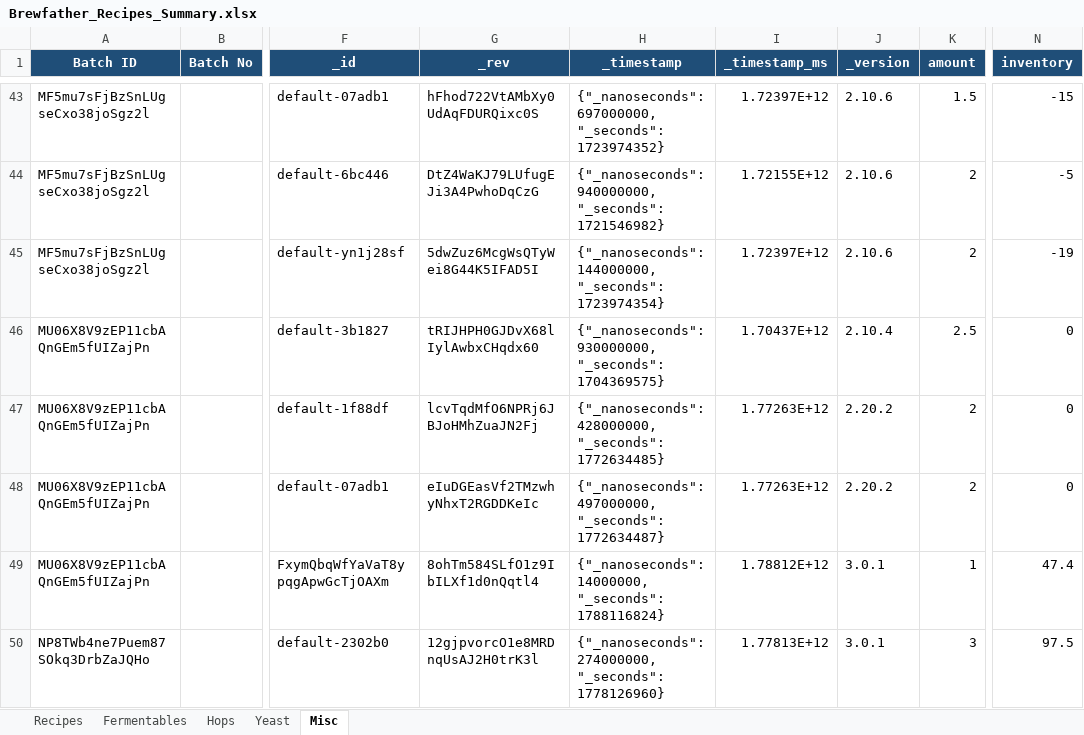
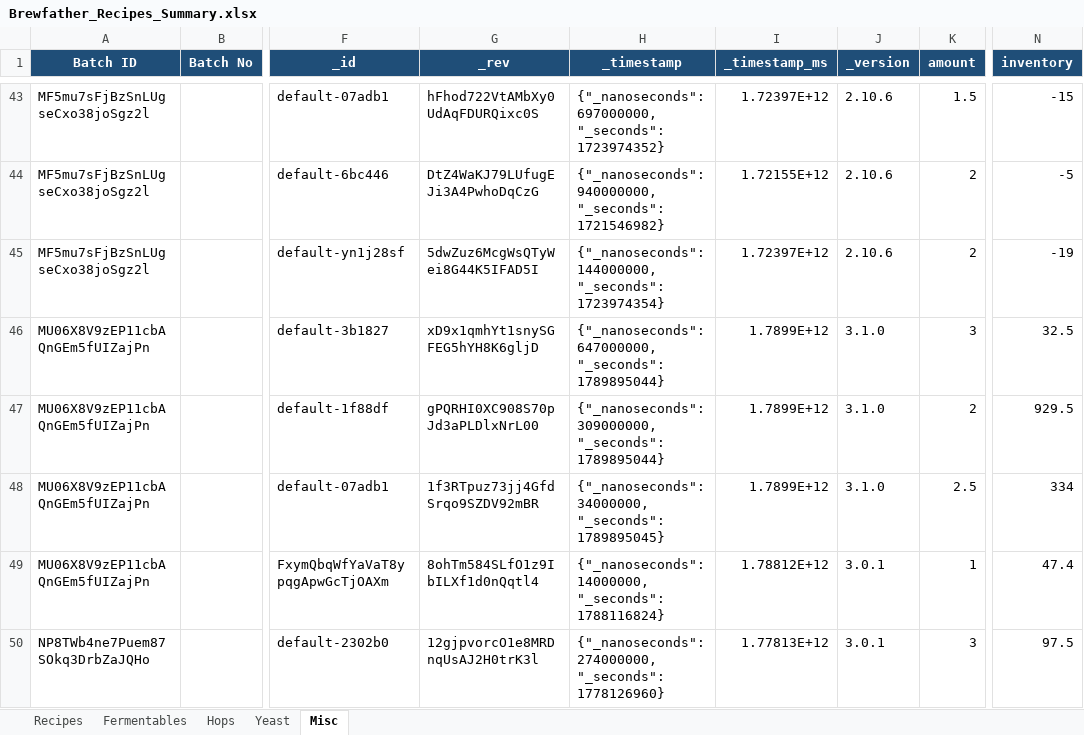
Before and after one commit to Ernstfg/brewfather-master, an Excel workbook: exports/Brewfather_Recipes_Summary.xlsx, sheet Misc, drawn as a sheet; only a part is shown, gaps mark what is left out; values as stored, in another font and other column widths than the file's, no borders; the diff names each change by its address in the sheet, - before the commit and + after, or states it on an @@ line.

```diff
--- a/exports/Brewfather_Recipes_Summary.xlsx (sheet Misc)
+++ b/exports/Brewfather_Recipes_Summary.xlsx (sheet Misc)
-G46 (_rev): tRIJHPH0GJDvX68lIylAwbxCHqdx60
+G46 (_rev): xD9x1qmhYt1snySGFEG5hYH8K6gljD
-H46 (_timestamp): {"_nanoseconds": 930000000, "_seconds": 1704369575}
+H46 (_timestamp): {"_nanoseconds": 647000000, "_seconds": 1789895044}
-I46 (_timestamp_ms): 1.70437E+12
+I46 (_timestamp_ms): 1.7899E+12
-J46 (_version): 2.10.4
+J46 (_version): 3.1.0
-K46 (amount): 2.5
+K46 (amount): 3
-N46 (inventory): 0
+N46 (inventory): 32.5
-G47 (_rev): lcvTqdMfO6NPRj6JBJoHMhZuaJN2Fj
+G47 (_rev): gPQRHI0XC908S70pJd3aPLDlxNrL00
-H47 (_timestamp): {"_nanoseconds": 428000000, "_seconds": 1772634485}
+H47 (_timestamp): {"_nanoseconds": 309000000, "_seconds": 1789895044}
-I47:I48 (_timestamp_ms): 1.77263E+12
+I47:I48 (_timestamp_ms): 1.7899E+12
-J47:J48 (_version): 2.20.2
+J47:J48 (_version): 3.1.0
-N47 (inventory): 0
+N47 (inventory): 929.5
-G48 (_rev): eIuDGEasVf2TMzwhyNhxT2RGDDKeIc
+G48 (_rev): 1f3RTpuz73jj4GfdSrqo9SZDV92mBR
-H48 (_timestamp): {"_nanoseconds": 497000000, "_seconds": 1772634487}
+H48 (_timestamp): {"_nanoseconds": 34000000, "_seconds": 1789895045}
-K48 (amount): 2
+K48 (amount): 2.5
-N48 (inventory): 0
+N48 (inventory): 334
```
Also changed, not shown: exports/Brewfather_Batches_Summary.xlsx, 7 other files.
